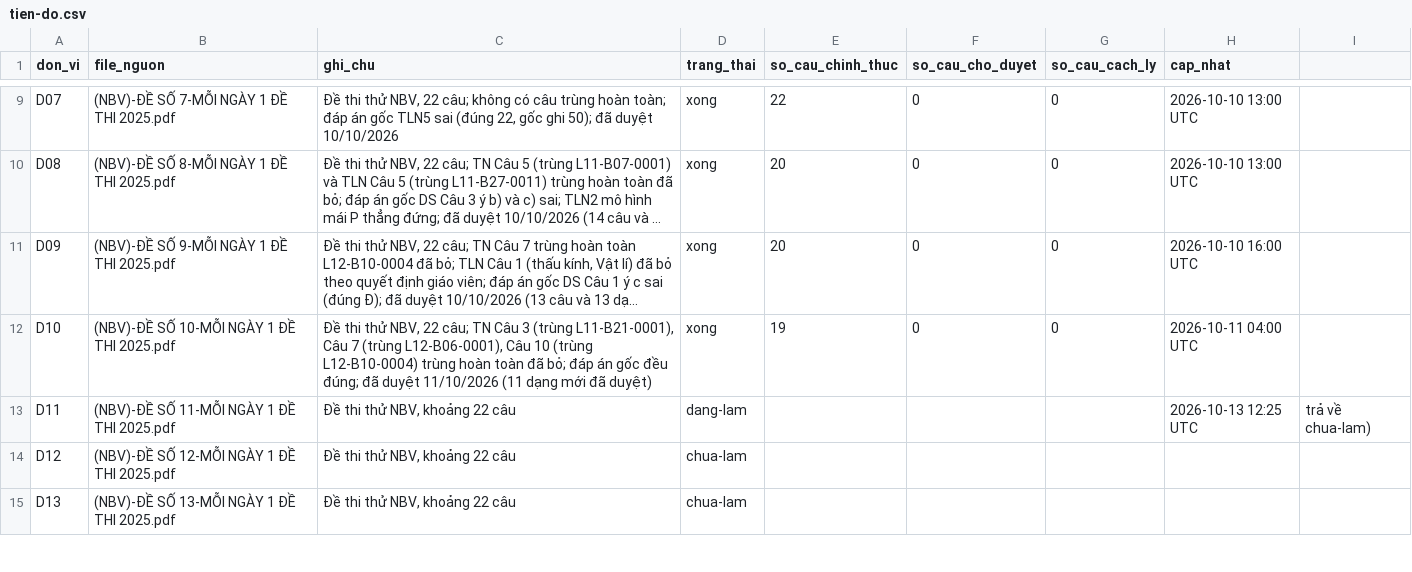
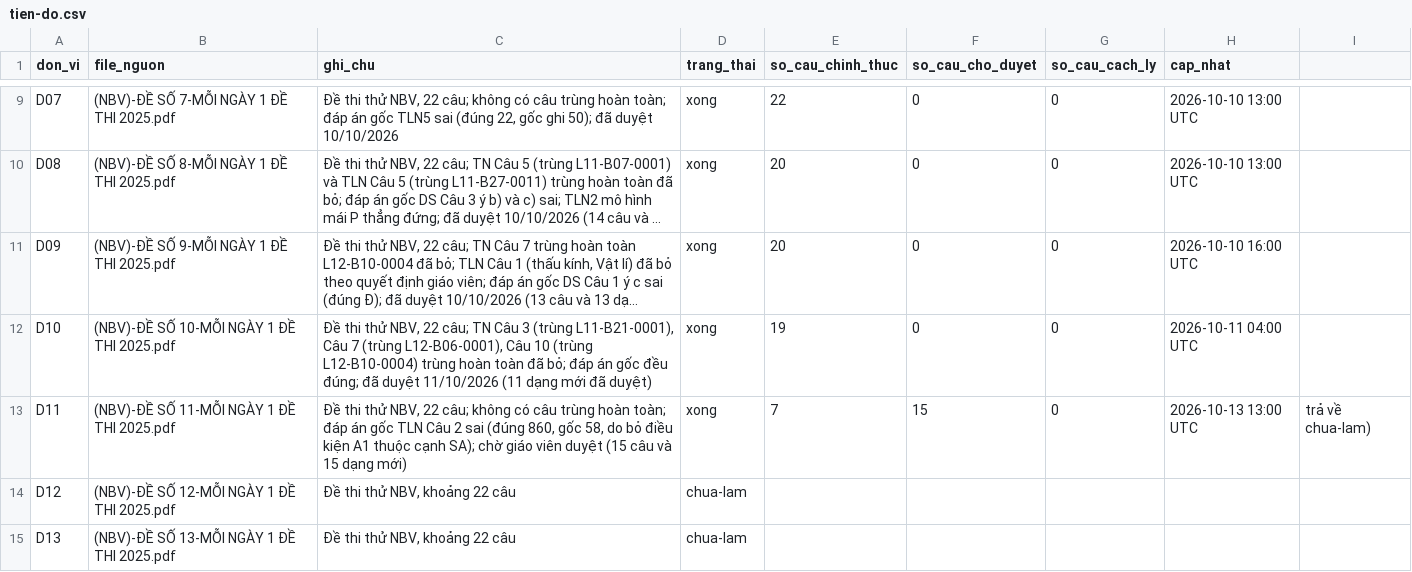
Before and after one commit to nguyenkhoi6107-ux/kho-toan-thpt, a CSV file: danh-muc/tien-do.csv, drawn as a sheet; only a part is shown, gaps mark what is left out; long unchanged cells end in …; the diff names each change by its address in the sheet, - before the commit and + after, or states it on an @@ line.

```diff
--- a/danh-muc/tien-do.csv
+++ b/danh-muc/tien-do.csv
-C13 (ghi_chu): …thử NBV, khoảng 22 câu
+C13 (ghi_chu): …thử NBV, 22 câu; không có câu trùng hoàn toàn; đáp án gốc TLN Câu 2 sai (đúng 860, gốc 58, do bỏ điều kiện A1 thuộc cạnh SA); chờ giáo viên duyệt (15 câu và 15 dạng mới)
-D13 (trang_thai): dang-lam
+D13 (trang_thai): xong
-E13 (so_cau_chinh_thuc): (empty)
+E13 (so_cau_chinh_thuc): 7
-F13 (so_cau_cho_duyet): (empty)
+F13 (so_cau_cho_duyet): 15
-G13 (so_cau_cach_ly): (empty)
+G13 (so_cau_cach_ly): 0
-H13 (cap_nhat): 2026-10-13 12:25 UTC
+H13 (cap_nhat): 2026-10-13 13:00 UTC
```
Also changed, not shown: danh-muc/chi-muc.csv, 24 other files.
